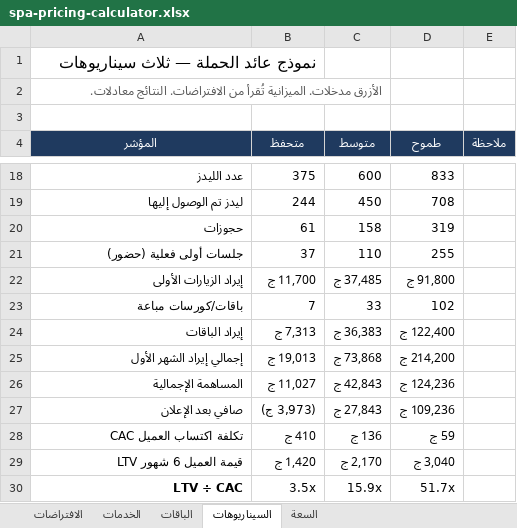
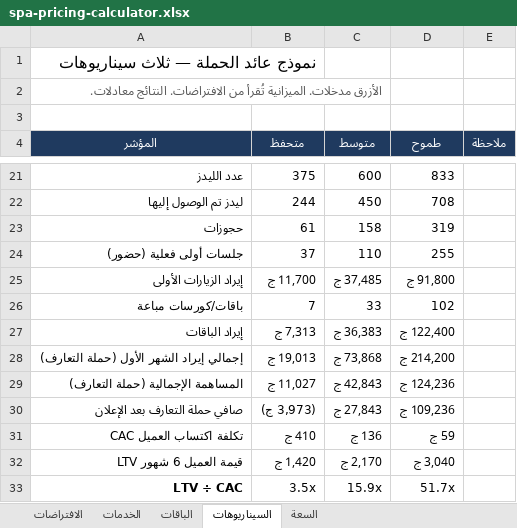
Before and after one commit to dafdoftwo/RawajGate.com, an Excel workbook: docs/powertime-spa/spa-pricing-calculator.xlsx, sheet السيناريوهات, drawn as a sheet; only a part is shown, gaps mark what is left out; values as stored, in another font and other column widths than the file's, no borders; addresses are those after the commit; the diff covers the shown part only; the diff names each change by its address in the sheet, - before the commit and + after, or states it on an @@ line.

```diff
--- a/docs/powertime-spa/spa-pricing-calculator.xlsx (sheet السيناريوهات)
+++ b/docs/powertime-spa/spa-pricing-calculator.xlsx (sheet السيناريوهات)
-A28 (المؤشر): إجمالي إيراد الشهر الأول
+A28 (المؤشر): إجمالي إيراد الشهر الأول (حملة التعارف)
-A29 (المؤشر): المساهمة الإجمالية
+A29 (المؤشر): المساهمة الإجمالية (حملة التعارف)
-A30 (المؤشر): صافي بعد الإعلان
+A30 (المؤشر): صافي حملة التعارف بعد الإعلان
```
Also changed, not shown: 6 added rows and 1 edited cell elsewhere in this sheet, sheet الباقات, sheet السعة, sheet الخدمات, sheet الافتراضات, formulas that keep their value, 5 other files.
